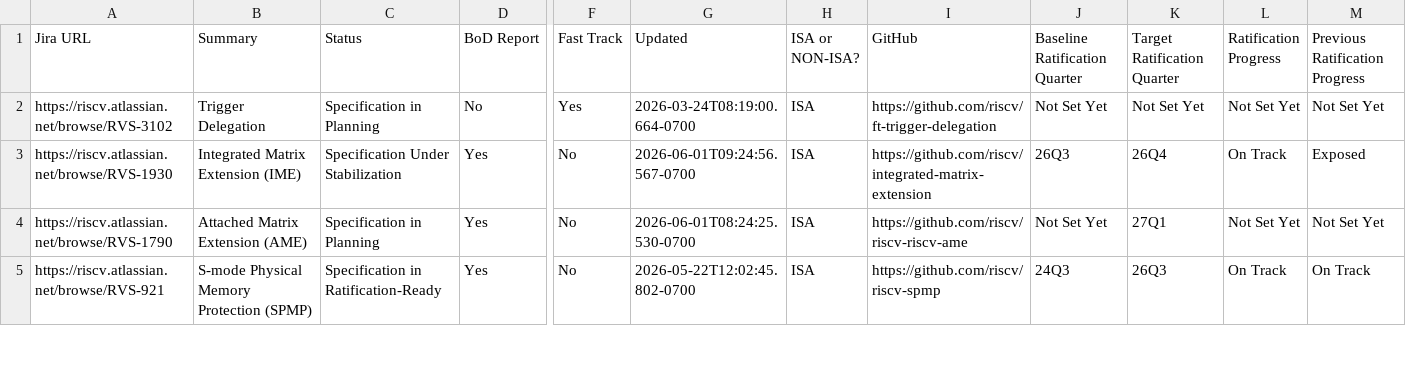
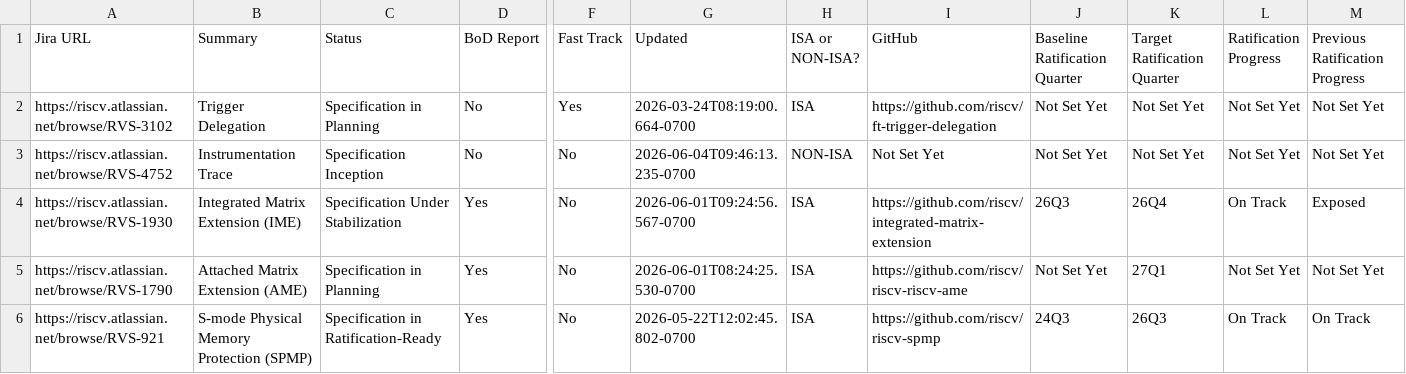
Before and after one commit to riscv/adm-spec-dashboard, a CSV file: web-ui/public/latest.csv, drawn as a sheet; only a part is shown, gaps mark what is left out; rows hold the shown columns only; the diff names each change by its address in the sheet, - before the commit and + after, or states it on an @@ line.

```diff
--- a/web-ui/public/latest.csv
+++ b/web-ui/public/latest.csv
+row 3: https://riscv.atlassian.net/browse/RVS-4752 | Instrumentation Trace | Specification Inception | No | No | 2026-06-04T09:46:13.235-0700 | NON-ISA | Not Set Yet | Not Set Yet | Not Set Yet | Not Set Yet | Not Set Yet
```
Also changed, not shown: 1 other file.
